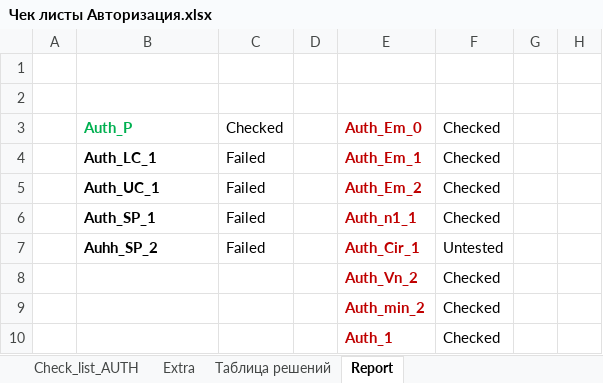
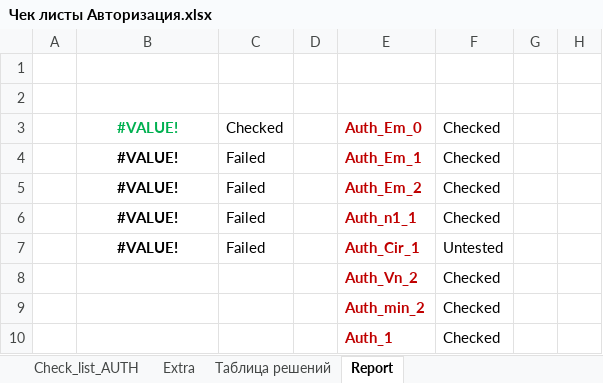
Before and after one commit to ambu550/Booking_Project, an Excel workbook: _1/Чек листы Авторизация.xlsx, sheet Report, drawn as a sheet; only a part is shown; values as stored, in another font and other column widths than the file's, no borders; charts and pictures not drawn; the diff names each change by its address in the sheet, - before the commit and + after, or states it on an @@ line.

```diff
--- a/_1/Чек листы Авторизация.xlsx (sheet Report)
+++ b/_1/Чек листы Авторизация.xlsx (sheet Report)
-B3: Auth_P
+B3: #VALUE!
-B3:B7 alignment: left
+B3:B7 alignment: center
-B4: Auth_LC_1
+B4: #VALUE!
-B5: Auth_UC_1
+B5: #VALUE!
-B6: Auth_SP_1
+B6: #VALUE!
-B7: Auhh_SP_2
+B7: #VALUE!
```
Also changed, not shown: sheet Check_list_AUTH, formulas that keep their value, charts or pictures, _1/TC/Test Case Создания нового пользователя_.xlsx, _1/Чек листы Создания нового пользователя.xlsx, 14 other files.
